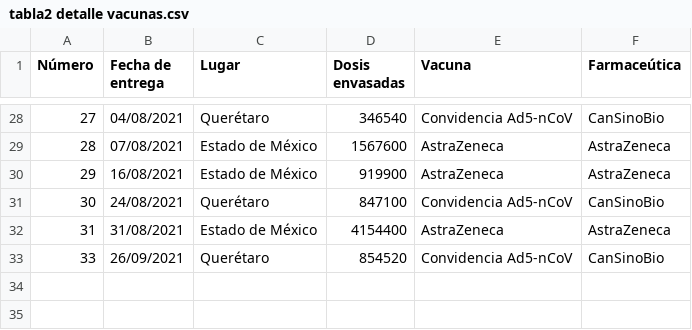
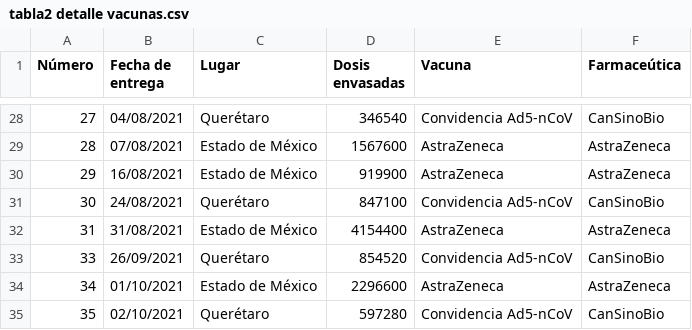
Before and after one commit to fdealbam/Vacunas, a CSV file: tabla2 detalle vacunas.csv, drawn as a sheet; only a part is shown, gaps mark what is left out; the diff names each change by its address in the sheet, - before the commit and + after, or states it on an @@ line.

Commit message:
Update tabla2 detalle vacunas.csv

```diff
--- a/tabla2 detalle vacunas.csv
+++ b/tabla2 detalle vacunas.csv
+row 34: 34 | 01/10/2021 | Estado de México | 2296600 | AstraZeneca | AstraZeneca
+row 35: 35 | 02/10/2021 | Querétaro | 597280 | Convidencia Ad5-nCoV | CanSinoBio
```
